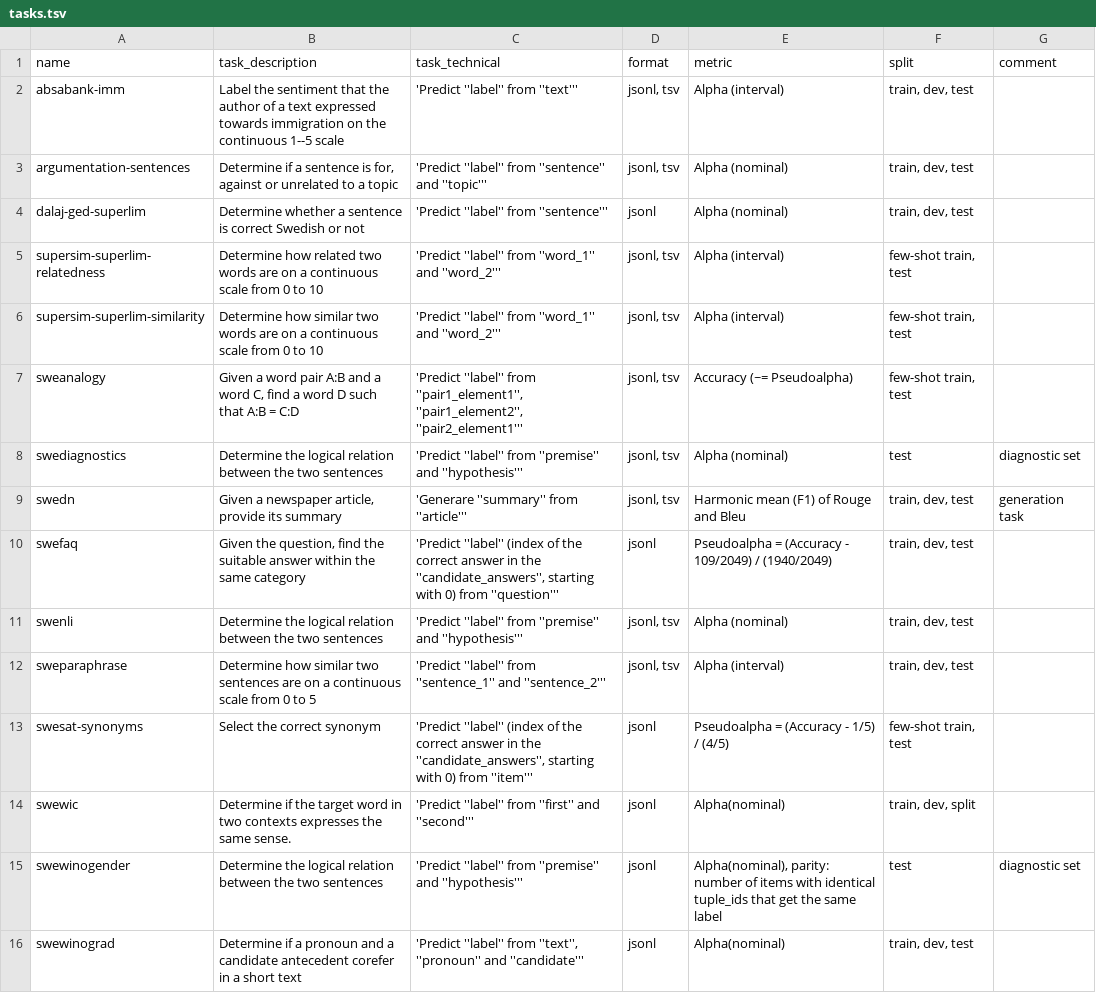
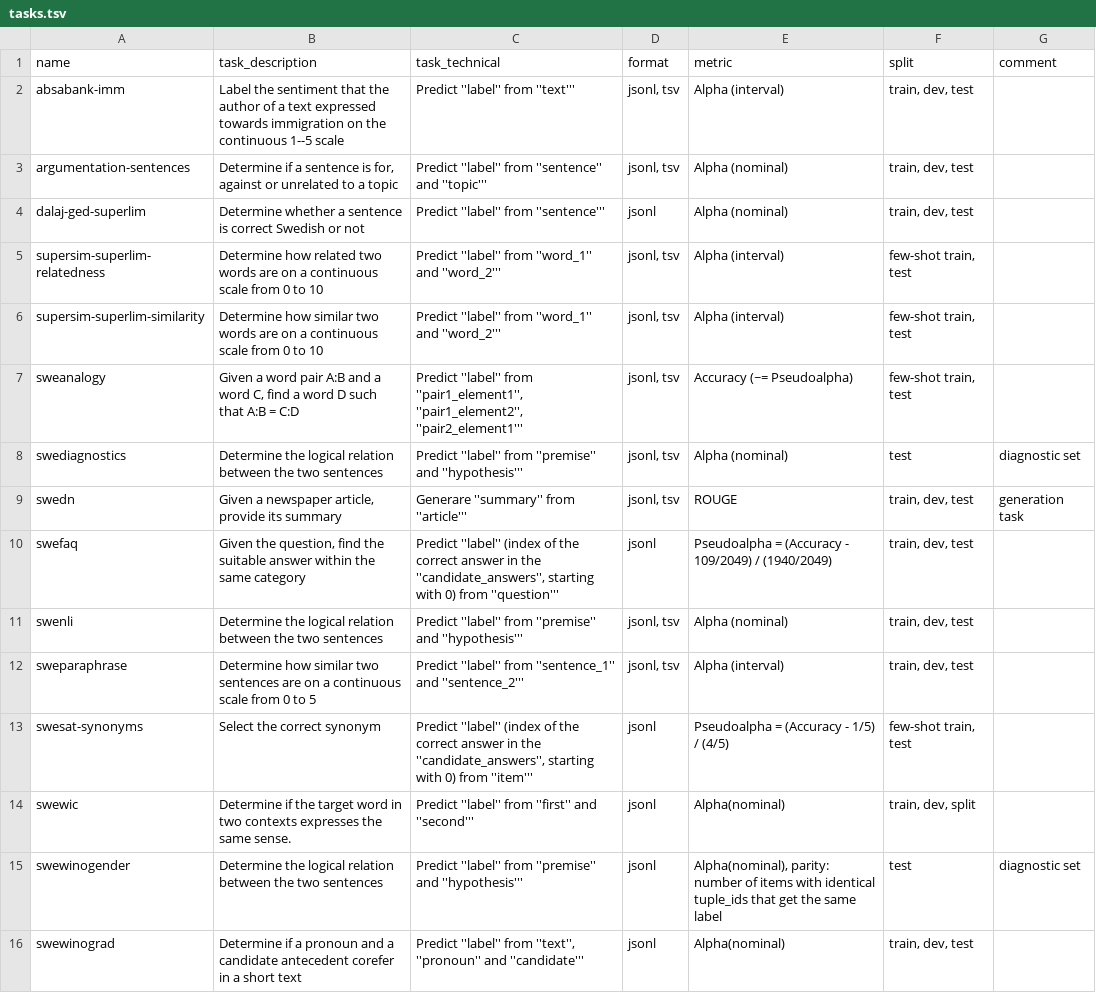
Before and after one commit to spraakbanken/SuperLim-2, a TSV file: tasks.tsv, drawn as a sheet; the diff names each change by its address in the sheet, - before the commit and + after, or states it on an @@ line.

Commit message:
Update tasks.tsv

```diff
--- a/tasks.tsv
+++ b/tasks.tsv
-C2 (task_technical): 'Predict ''label'' from ''text'''
+C2 (task_technical): Predict ''label'' from ''text'''
-C3 (task_technical): 'Predict ''label'' from…
+C3 (task_technical): Predict ''label'' from…
-C4 (task_technical): 'Predict ''label'' from ''sentence'''
+C4 (task_technical): Predict ''label'' from ''sentence'''
-C5:C6 (task_technical): 'Predict ''label'' from…
+C5:C6 (task_technical): Predict ''label'' from…
-C7 (task_technical): 'Predict ''label'' from…
+C7 (task_technical): Predict ''label'' from…
-C8 (task_technical): 'Predict ''label'' from…
+C8 (task_technical): Predict ''label'' from…
-C9 (task_technical): 'Generare ''summary'' from ''article'''
+C9 (task_technical): Generare ''summary'' from ''article'''
-E9 (metric): Harmonic mean (F1) of Rouge and Bleu
+E9 (metric): ROUGE
-C10 (task_technical): 'Predict ''label'' (index…
+C10 (task_technical): Predict ''label'' (index…
-C11 (task_technical): 'Predict ''label'' from…
+C11 (task_technical): Predict ''label'' from…
-C12 (task_technical): 'Predict ''label'' from…
+C12 (task_technical): Predict ''label'' from…
-C13 (task_technical): 'Predict ''label'' (index…
+C13 (task_technical): Predict ''label'' (index…
-C14 (task_technical): 'Predict ''label'' from…
+C14 (task_technical): Predict ''label'' from…
-C15 (task_technical): 'Predict ''label'' from…
+C15 (task_technical): Predict ''label'' from…
-C16 (task_technical): 'Predict ''label'' from…
+C16 (task_technical): Predict ''label'' from…
```
